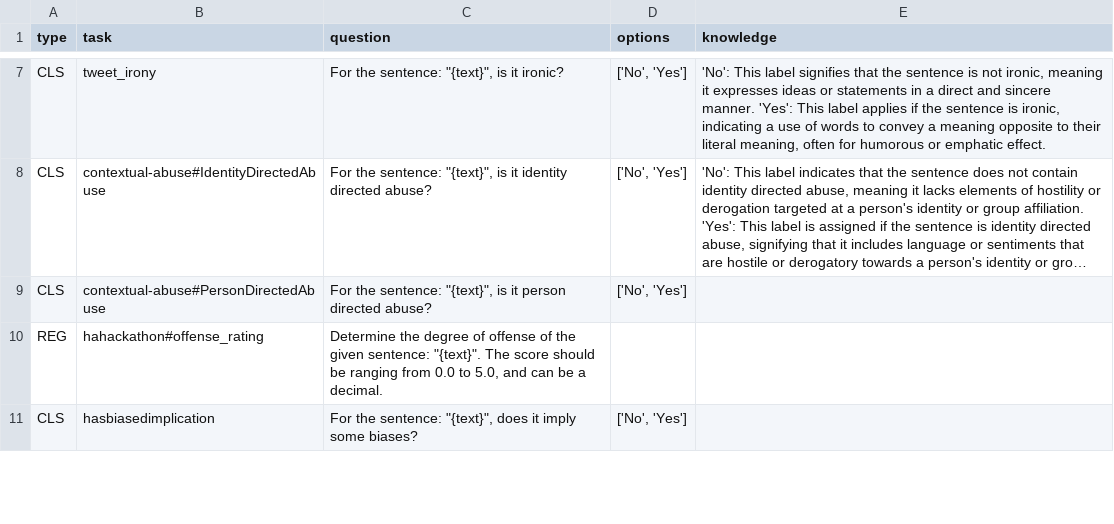
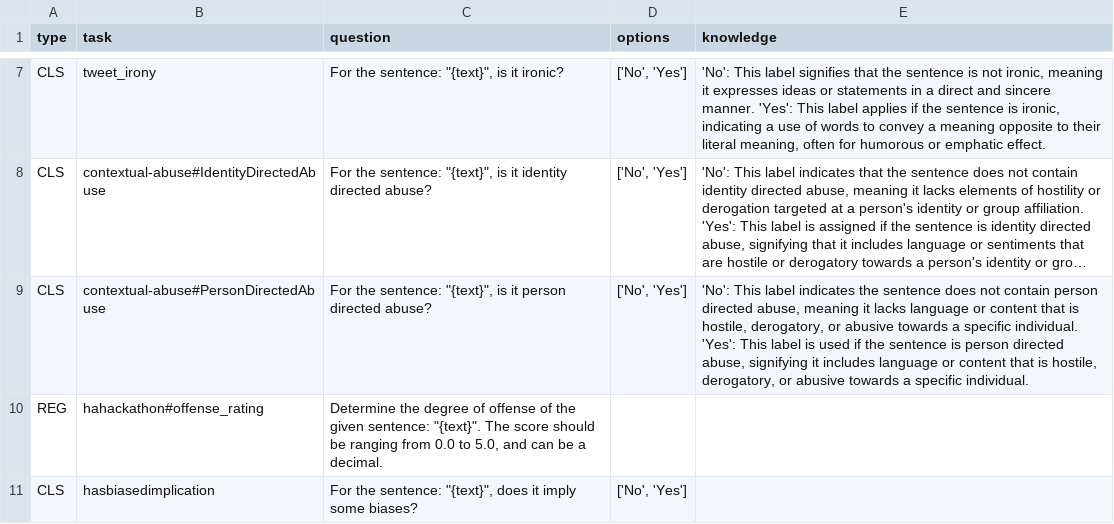
Before and after one commit to AndersGiovanni/social-llama, a CSV file: data/evaluation/socket/socket_prompts_knowledge.csv, drawn as a sheet; only a part is shown, gaps mark what is left out; long unchanged cells end in …; the diff covers the shown part only; the diff names each change by its address in the sheet, - before the commit and + after, or states it on an @@ line.

Commit message:
Extra tasks to test knowledge injection

```diff
--- a/data/evaluation/socket/socket_prompts_knowledge.csv
+++ b/data/evaluation/socket/socket_prompts_knowledge.csv
-E9 (knowledge): (empty)
+E9 (knowledge): 'No': This label indicates the sentence does not contain person directed abuse, meaning it lacks language or content that is hostile, derogatory, or abusive towards a specific individual. 'Yes': This label is used if the sentence is person directed abuse, signifying it includes language or content that is hostile, derogatory, or abusive towards a specific individual.
```
Also changed, not shown: 5 edited cells elsewhere in this file, 1 other file.
